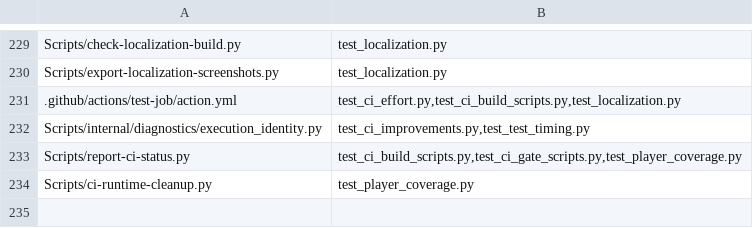
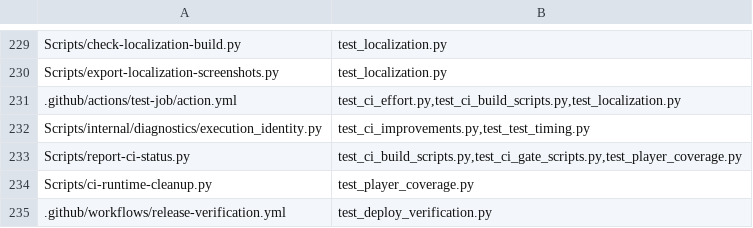
Before and after one commit to Talyen/Trinket, a TSV file: Scripts/config/script-regressions.tsv, drawn as a sheet; only a part is shown, gaps mark what is left out.

Commit message:
ci(release): move qualified beta journeys off the local Mac

```diff
--- a/Scripts/config/script-regressions.tsv
+++ b/Scripts/config/script-regressions.tsv
@@ -234 +234,2 @@ Scripts/report-ci-status.py	test_ci_build_scripts.py,test_ci_gate_scripts.py,tes
 Scripts/ci-runtime-cleanup.py	test_player_coverage.py
+.github/workflows/release-verification.yml	test_deploy_verification.py
```
Also changed, not shown: 7 other files.
